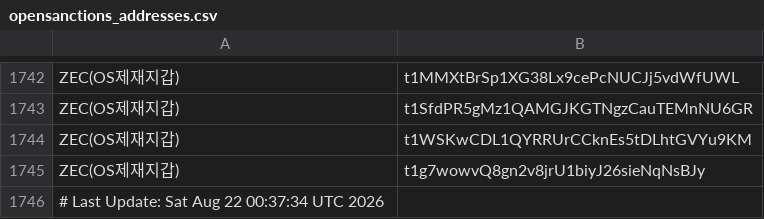
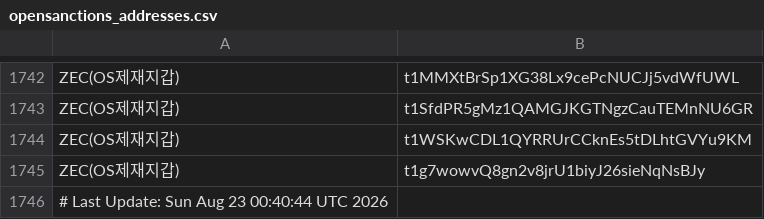
Before and after one commit to kuyongjin/blacklist-wallet-daily-check, a CSV file: opensanctions_addresses.csv, drawn as a sheet; only a part is shown, gaps mark what is left out.

```diff
--- a/opensanctions_addresses.csv
+++ b/opensanctions_addresses.csv
@@ -1745,2 +1745,2 @@ ZEC(OS제재지갑),t1WSKwCDL1QYRRUrCCknEs5tDLhtGVYu9KM
 ZEC(OS제재지갑),t1g7wowvQ8gn2v8jrU1biyJ26sieNqNsBJy
-# Last Update: Sat Aug 22 00:37:34 UTC 2026
+# Last Update: Sun Aug 23 00:40:44 UTC 2026
```
